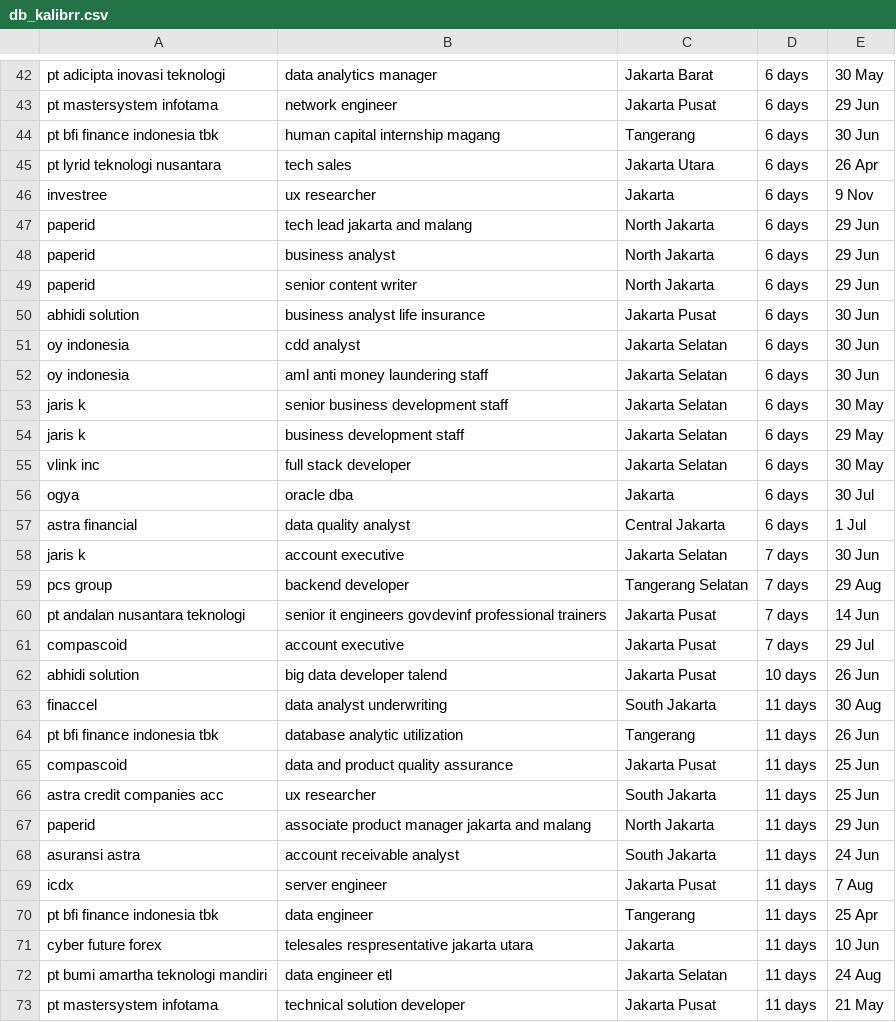
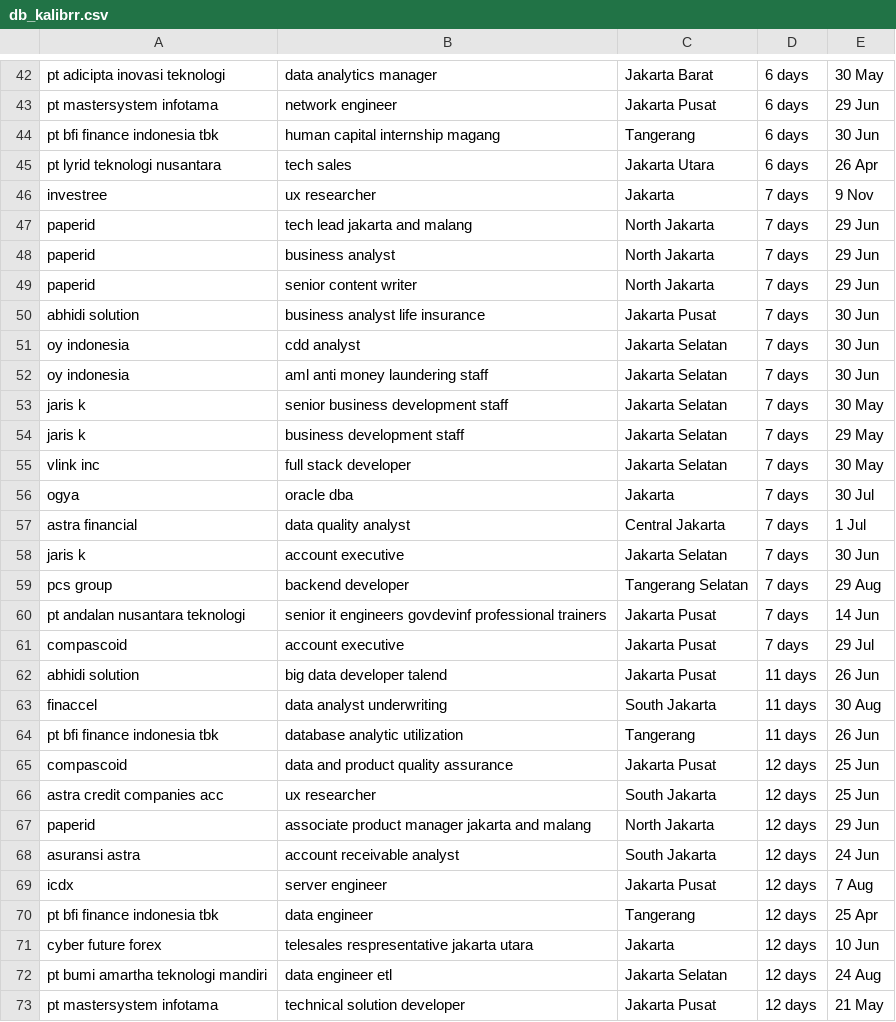
Before and after one commit to rusdipermana/webscrapping-id-kalibrr, a CSV file: db_kalibrr.csv, drawn as a sheet; only a part is shown, gaps mark what is left out; the diff covers the shown part only.

```diff
--- a/db_kalibrr.csv
+++ b/db_kalibrr.csv
@@ -45,14 +45,14 @@ pt bfi finance indonesia tbk,human capital internship magang,Tangerang,6 days,30
 pt lyrid teknologi nusantara,tech sales,Jakarta Utara,6 days,26 Apr
-investree,ux researcher,Jakarta,6 days,9 Nov
-paperid,tech lead jakarta and malang,North Jakarta,6 days,29 Jun
-paperid,business analyst,North Jakarta,6 days,29 Jun
-paperid,senior content writer,North Jakarta,6 days,29 Jun
-abhidi solution,business analyst life insurance,Jakarta Pusat,6 days,30 Jun
-oy indonesia,cdd analyst,Jakarta Selatan,6 days,30 Jun
-oy indonesia,aml anti money laundering staff,Jakarta Selatan,6 days,30 Jun
-jaris k,senior business development staff,Jakarta Selatan,6 days,30 May
-jaris k,business development staff,Jakarta Selatan,6 days,29 May
-vlink inc,full stack developer,Jakarta Selatan,6 days,30 May
-ogya,oracle dba,Jakarta,6 days,30 Jul
-astra financial,data quality analyst,Central Jakarta,6 days,1 Jul
+investree,ux researcher,Jakarta,7 days,9 Nov
+paperid,tech lead jakarta and malang,North Jakarta,7 days,29 Jun
+paperid,business analyst,North Jakarta,7 days,29 Jun
+paperid,senior content writer,North Jakarta,7 days,29 Jun
+abhidi solution,business analyst life insurance,Jakarta Pusat,7 days,30 Jun
+oy indonesia,cdd analyst,Jakarta Selatan,7 days,30 Jun
+oy indonesia,aml anti money laundering staff,Jakarta Selatan,7 days,30 Jun
+jaris k,senior business development staff,Jakarta Selatan,7 days,30 May
+jaris k,business development staff,Jakarta Selatan,7 days,29 May
+vlink inc,full stack developer,Jakarta Selatan,7 days,30 May
+ogya,oracle dba,Jakarta,7 days,30 Jul
+astra financial,data quality analyst,Central Jakarta,7 days,1 Jul
 jaris k,account executive,Jakarta Selatan,7 days,30 Jun
@@ -61,13 +61,13 @@ pt andalan nusantara teknologi,senior it engineers govdevinf professional traine
 compascoid,account executive,Jakarta Pusat,7 days,29 Jul
-abhidi solution,big data developer talend,Jakarta Pusat,10 days,26 Jun
+abhidi solution,big data developer talend,Jakarta Pusat,11 days,26 Jun
 finaccel,data analyst underwriting,South Jakarta,11 days,30 Aug
 pt bfi finance indonesia tbk,database analytic utilization,Tangerang,11 days,26 Jun
-compascoid,data and product quality assurance,Jakarta Pusat,11 days,25 Jun
-astra credit companies acc,ux researcher,South Jakarta,11 days,25 Jun
-paperid,associate product manager jakarta and malang,North Jakarta,11 days,29 Jun
-asuransi astra,account receivable analyst,South Jakarta,11 days,24 Jun
-icdx,server engineer,Jakarta Pusat,11 days,7 Aug
-pt bfi finance indonesia tbk,data engineer,Tangerang,11 days,25 Apr
-cyber future forex,telesales respresentative jakarta utara,Jakarta,11 days,10 Jun
-pt bumi amartha teknologi mandiri,data engineer etl,Jakarta Selatan,11 days,24 Aug
-pt mastersystem infotama,technical solution developer,Jakarta Pusat,11 days,21 May
+compascoid,data and product quality assurance,Jakarta Pusat,12 days,25 Jun
+astra credit companies acc,ux researcher,South Jakarta,12 days,25 Jun
+paperid,associate product manager jakarta and malang,North Jakarta,12 days,29 Jun
+asuransi astra,account receivable analyst,South Jakarta,12 days,24 Jun
+icdx,server engineer,Jakarta Pusat,12 days,7 Aug
+pt bfi finance indonesia tbk,data engineer,Tangerang,12 days,25 Apr
+cyber future forex,telesales respresentative jakarta utara,Jakarta,12 days,10 Jun
+pt bumi amartha teknologi mandiri,data engineer etl,Jakarta Selatan,12 days,24 Aug
+pt mastersystem infotama,technical solution developer,Jakarta Pusat,12 days,21 May
```
Also changed, not shown: 1 added row, 1 removed row and 61 edited cells elsewhere in this file, 3 other files.
